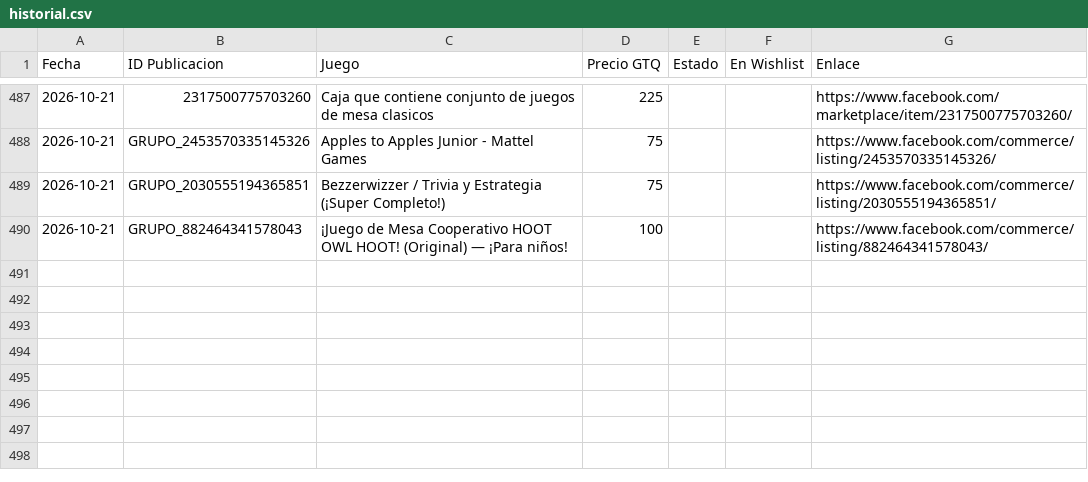
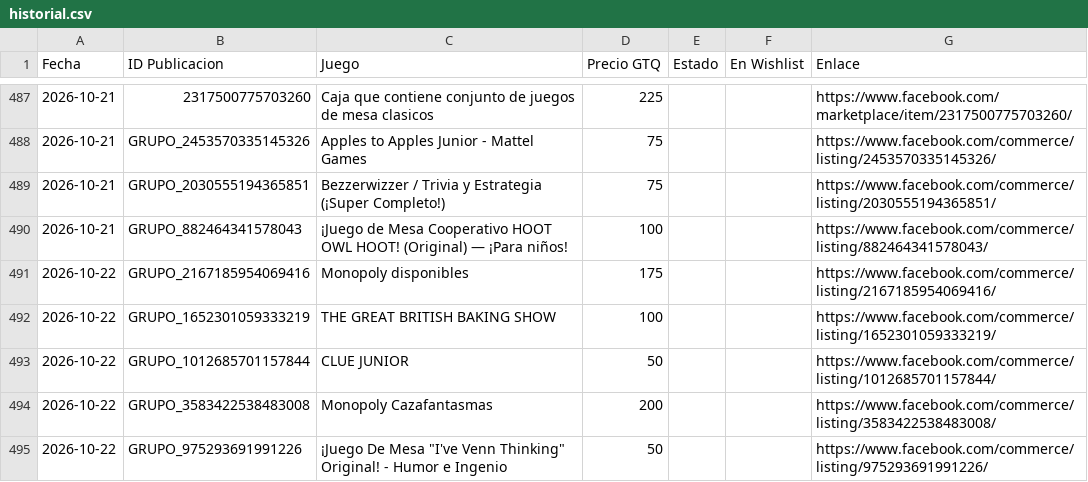
Before and after one commit to Josecito1002/boardgames-tracker, a CSV file: historial.csv, drawn as a sheet; only a part is shown, gaps mark what is left out; the diff names each change by its address in the sheet, - before the commit and + after, or states it on an @@ line.

```diff
--- a/historial.csv
+++ b/historial.csv
+row 491: 2026-10-22 | GRUPO_2167185954069416 | Monopoly disponibles | 175 |  |  | https://www.facebook.com/commerce/listing/2167185954069416/
+row 492: 2026-10-22 | GRUPO_1652301059333219 | THE GREAT BRITISH BAKING SHOW | 100 |  |  | https://www.facebook.com/commerce/listing/1652301059333219/
+row 493: 2026-10-22 | GRUPO_1012685701157844 | CLUE JUNIOR | 50 |  |  | https://www.facebook.com/commerce/listing/1012685701157844/
+row 494: 2026-10-22 | GRUPO_3583422538483008 | Monopoly Cazafantasmas | 200 |  |  | https://www.facebook.com/commerce/listing/3583422538483008/
+row 495: 2026-10-22 | GRUPO_975293691991226 | ¡Juego De Mesa "I've Venn Thinking" Original! - Humor e Ingenio | 50 |  |  | https://www.facebook.com/commerce/listing/975293691991226/
```
Also changed, not shown: 1 other file.
